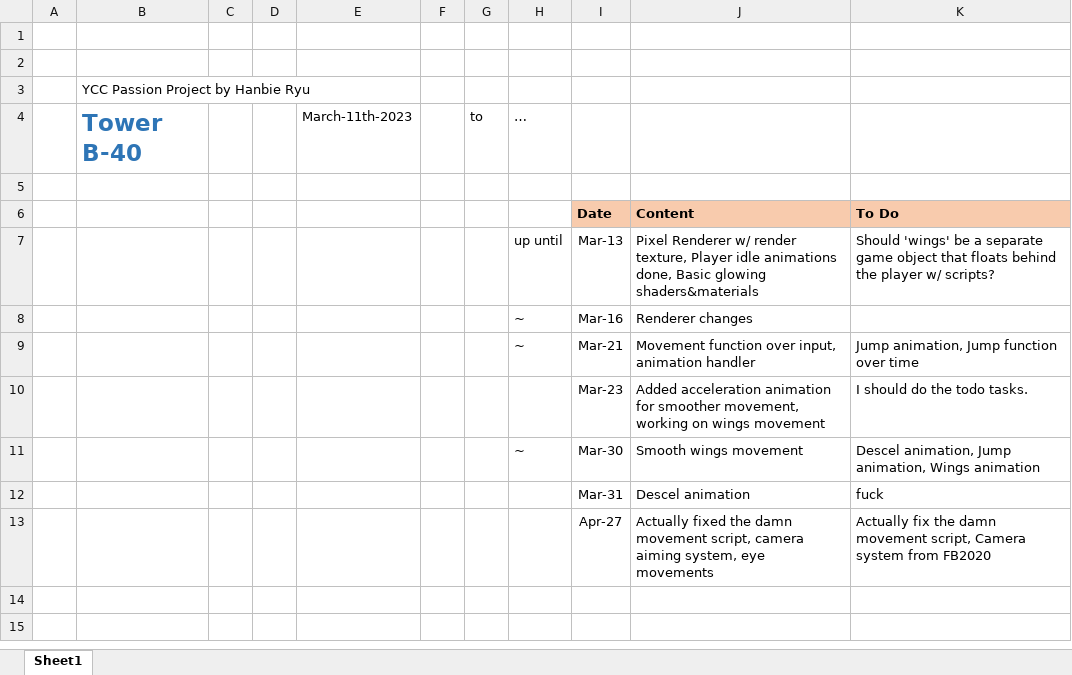
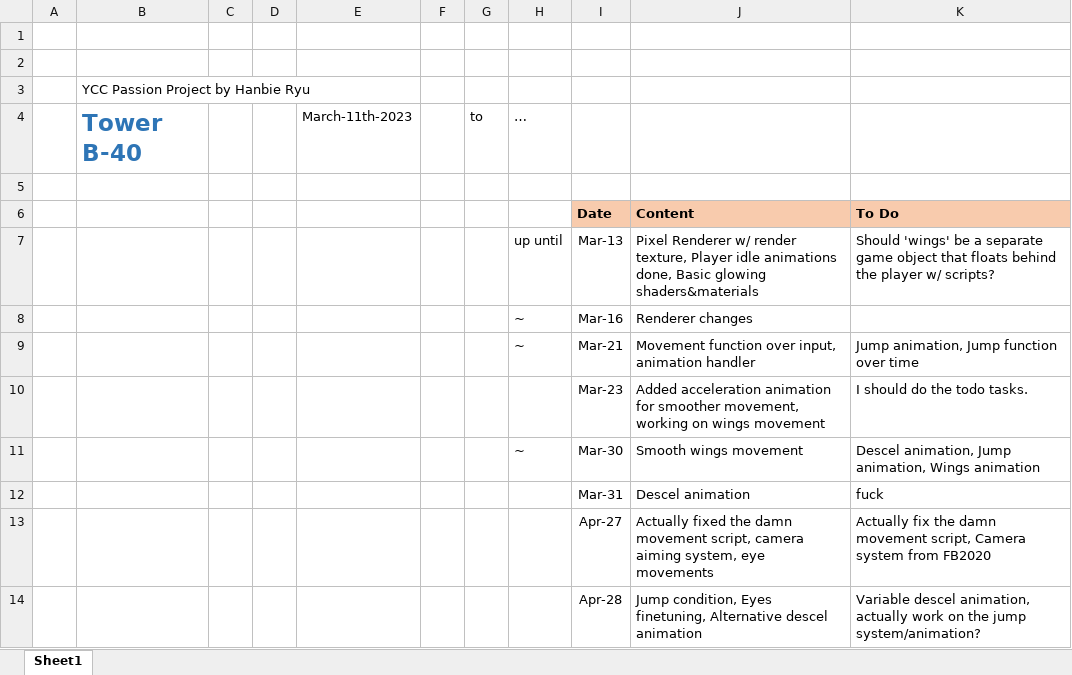
Before and after one commit to PyMeKal/Tower_B-40, an Excel workbook: Tower B-40 DevLog.xlsx, sheet Sheet1, drawn as a sheet; values as stored, in another font and other column widths than the file's, no borders; the diff names each change by its address in the sheet, - before the commit and + after, or states it on an @@ line.

Commit message:
Jump animation

```diff
--- a/Tower B-40 DevLog.xlsx (sheet Sheet1)
+++ b/Tower B-40 DevLog.xlsx (sheet Sheet1)
+row 14:  |  |  |  |  |  |  |  | Apr-28 | Jump condition, Eyes finetuning, Alternative descel animation | Variable descel animation, actually work on the jump system/animation?
```
Also changed, not shown: 59 other files.
